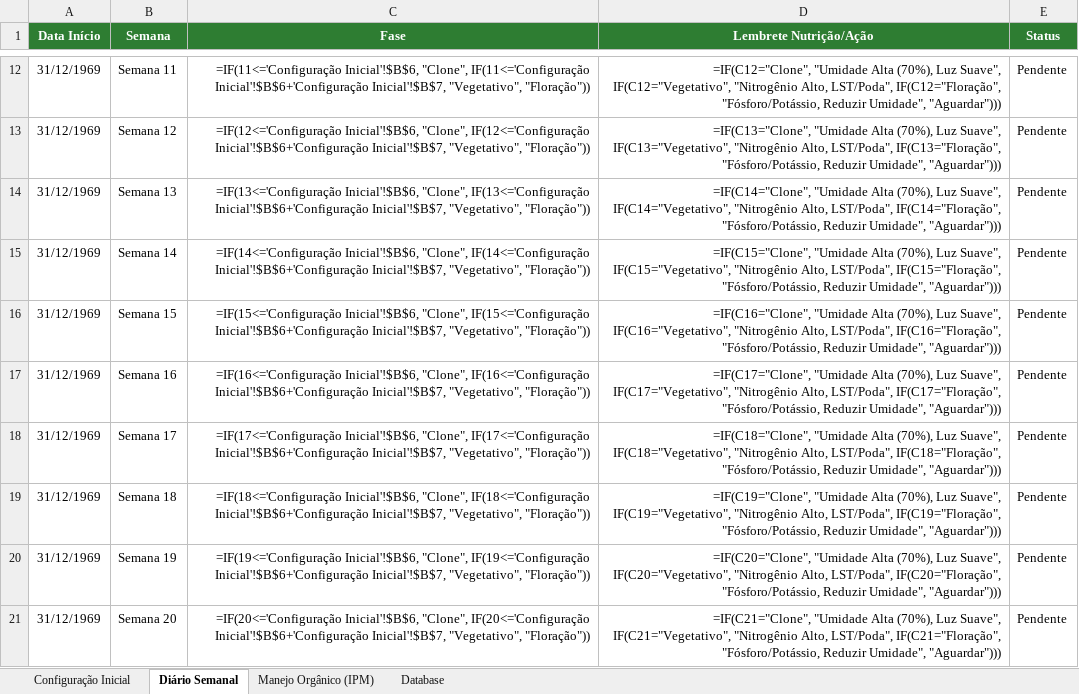
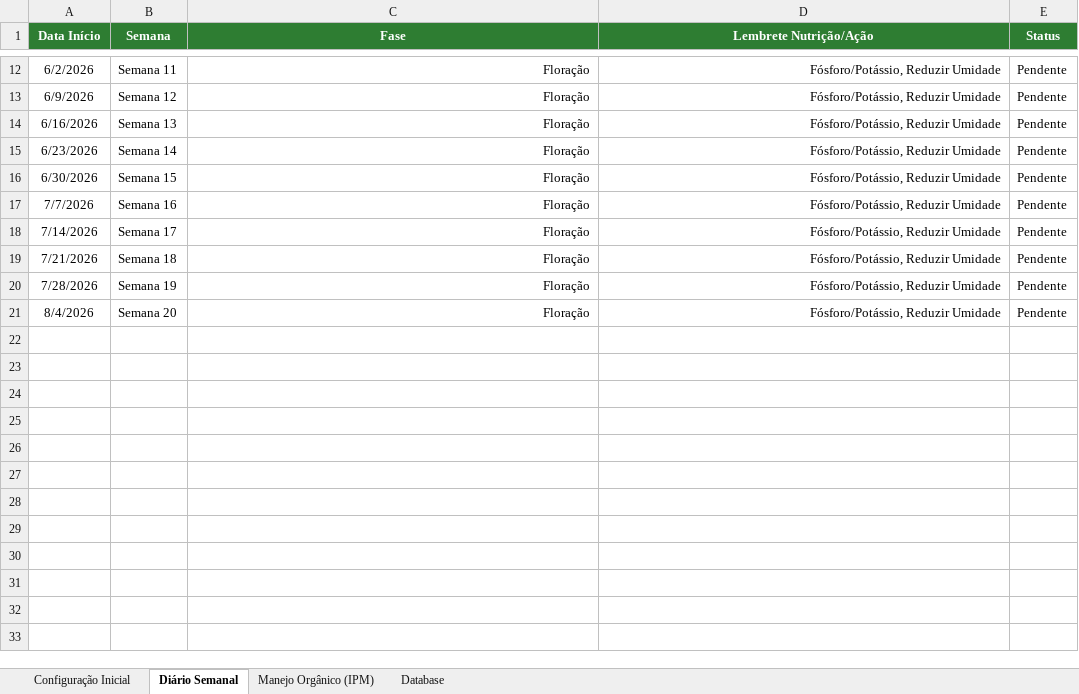
Before and after one commit to flordeminas/portal-flordeminas, an Excel workbook: assets/planilha_mestra_cultivo.xlsx, sheet Diário Semanal, drawn as a sheet; only a part is shown, gaps mark what is left out; values as stored, in another font and other column widths than the file's, no borders; formulas without a stored value are shown as written; the diff covers the shown part only; the diff names each change by its address in the sheet, - before the commit and + after, or states it on an @@ line.

```diff
--- a/assets/planilha_mestra_cultivo.xlsx (sheet Diário Semanal)
+++ b/assets/planilha_mestra_cultivo.xlsx (sheet Diário Semanal)
-A12 (Data Início): 31/12/1969
+A12 (Data Início): 6/2/2026
-C12 (Fase): =IF(11<='Configuração Inicial'!$B$6, "Clone", IF(11<='Configuração Inicial'!$B$6+'Configuração Inicial'!$B$7, "Vegetativo", "Floração"))
+C12 (Fase): Floração
-D12 (Lembrete Nutrição/Ação): =IF(C12="Clone", "Umidade Alta (70%), Luz Suave", IF(C12="Vegetativo", "Nitrogênio Alto, LST/Poda", IF(C12="Floração", "Fósforo/Potássio, Reduzir Umidade", "Aguardar")))
+D12 (Lembrete Nutrição/Ação): Fósforo/Potássio, Reduzir Umidade
-A13 (Data Início): 31/12/1969
+A13 (Data Início): 6/9/2026
-C13 (Fase): =IF(12<='Configuração Inicial'!$B$6, "Clone", IF(12<='Configuração Inicial'!$B$6+'Configuração Inicial'!$B$7, "Vegetativo", "Floração"))
+C13 (Fase): Floração
-D13 (Lembrete Nutrição/Ação): =IF(C13="Clone", "Umidade Alta (70%), Luz Suave", IF(C13="Vegetativo", "Nitrogênio Alto, LST/Poda", IF(C13="Floração", "Fósforo/Potássio, Reduzir Umidade", "Aguardar")))
+D13 (Lembrete Nutrição/Ação): Fósforo/Potássio, Reduzir Umidade
-A14 (Data Início): 31/12/1969
+A14 (Data Início): 6/16/2026
-C14 (Fase): =IF(13<='Configuração Inicial'!$B$6, "Clone", IF(13<='Configuração Inicial'!$B$6+'Configuração Inicial'!$B$7, "Vegetativo", "Floração"))
+C14 (Fase): Floração
-D14 (Lembrete Nutrição/Ação): =IF(C14="Clone", "Umidade Alta (70%), Luz Suave", IF(C14="Vegetativo", "Nitrogênio Alto, LST/Poda", IF(C14="Floração", "Fósforo/Potássio, Reduzir Umidade", "Aguardar")))
+D14 (Lembrete Nutrição/Ação): Fósforo/Potássio, Reduzir Umidade
-A15 (Data Início): 31/12/1969
+A15 (Data Início): 6/23/2026
-C15 (Fase): =IF(14<='Configuração Inicial'!$B$6, "Clone", IF(14<='Configuração Inicial'!$B$6+'Configuração Inicial'!$B$7, "Vegetativo", "Floração"))
+C15 (Fase): Floração
-D15 (Lembrete Nutrição/Ação): =IF(C15="Clone", "Umidade Alta (70%), Luz Suave", IF(C15="Vegetativo", "Nitrogênio Alto, LST/Poda", IF(C15="Floração", "Fósforo/Potássio, Reduzir Umidade", "Aguardar")))
+D15 (Lembrete Nutrição/Ação): Fósforo/Potássio, Reduzir Umidade
-A16 (Data Início): 31/12/1969
+A16 (Data Início): 6/30/2026
-C16 (Fase): =IF(15<='Configuração Inicial'!$B$6, "Clone", IF(15<='Configuração Inicial'!$B$6+'Configuração Inicial'!$B$7, "Vegetativo", "Floração"))
+C16 (Fase): Floração
-D16 (Lembrete Nutrição/Ação): =IF(C16="Clone", "Umidade Alta (70%), Luz Suave", IF(C16="Vegetativo", "Nitrogênio Alto, LST/Poda", IF(C16="Floração", "Fósforo/Potássio, Reduzir Umidade", "Aguardar")))
+D16 (Lembrete Nutrição/Ação): Fósforo/Potássio, Reduzir Umidade
-A17 (Data Início): 31/12/1969
+A17 (Data Início): 7/7/2026
-C17 (Fase): =IF(16<='Configuração Inicial'!$B$6, "Clone", IF(16<='Configuração Inicial'!$B$6+'Configuração Inicial'!$B$7, "Vegetativo", "Floração"))
+C17 (Fase): Floração
-D17 (Lembrete Nutrição/Ação): =IF(C17="Clone", "Umidade Alta (70%), Luz Suave", IF(C17="Vegetativo", "Nitrogênio Alto, LST/Poda", IF(C17="Floração", "Fósforo/Potássio, Reduzir Umidade", "Aguardar")))
+D17 (Lembrete Nutrição/Ação): Fósforo/Potássio, Reduzir Umidade
-A18 (Data Início): 31/12/1969
+A18 (Data Início): 7/14/2026
-C18 (Fase): =IF(17<='Configuração Inicial'!$B$6, "Clone", IF(17<='Configuração Inicial'!$B$6+'Configuração Inicial'!$B$7, "Vegetativo", "Floração"))
+C18 (Fase): Floração
-D18 (Lembrete Nutrição/Ação): =IF(C18="Clone", "Umidade Alta (70%), Luz Suave", IF(C18="Vegetativo", "Nitrogênio Alto, LST/Poda", IF(C18="Floração", "Fósforo/Potássio, Reduzir Umidade", "Aguardar")))
+D18 (Lembrete Nutrição/Ação): Fósforo/Potássio, Reduzir Umidade
-A19 (Data Início): 31/12/1969
+A19 (Data Início): 7/21/2026
-C19 (Fase): =IF(18<='Configuração Inicial'!$B$6, "Clone", IF(18<='Configuração Inicial'!$B$6+'Configuração Inicial'!$B$7, "Vegetativo", "Floração"))
+C19 (Fase): Floração
-D19 (Lembrete Nutrição/Ação): =IF(C19="Clone", "Umidade Alta (70%), Luz Suave", IF(C19="Vegetativo", "Nitrogênio Alto, LST/Poda", IF(C19="Floração", "Fósforo/Potássio, Reduzir Umidade", "Aguardar")))
+D19 (Lembrete Nutrição/Ação): Fósforo/Potássio, Reduzir Umidade
-A20 (Data Início): 31/12/1969
+A20 (Data Início): 7/28/2026
-C20 (Fase): =IF(19<='Configuração Inicial'!$B$6, "Clone", IF(19<='Configuração Inicial'!$B$6+'Configuração Inicial'!$B$7, "Vegetativo", "Floração"))
+C20 (Fase): Floração
-D20 (Lembrete Nutrição/Ação): =IF(C20="Clone", "Umidade Alta (70%), Luz Suave", IF(C20="Vegetativo", "Nitrogênio Alto, LST/Poda", IF(C20="Floração", "Fósforo/Potássio, Reduzir Umidade", "Aguardar")))
+D20 (Lembrete Nutrição/Ação): Fósforo/Potássio, Reduzir Umidade
-A21 (Data Início): 31/12/1969
+A21 (Data Início): 8/4/2026
-C21 (Fase): =IF(20<='Configuração Inicial'!$B$6, "Clone", IF(20<='Configuração Inicial'!$B$6+'Configuração Inicial'!$B$7, "Vegetativo", "Floração"))
+C21 (Fase): Floração
-D21 (Lembrete Nutrição/Ação): =IF(C21="Clone", "Umidade Alta (70%), Luz Suave", IF(C21="Vegetativo", "Nitrogênio Alto, LST/Poda", IF(C21="Floração", "Fósforo/Potássio, Reduzir Umidade", "Aguardar")))
+D21 (Lembrete Nutrição/Ação): Fósforo/Potássio, Reduzir Umidade
```
Also changed, not shown: 30 edited cells elsewhere in this sheet, sheet Manejo Orgânico (IPM), sheet Configuração Inicial, 21 other files.
